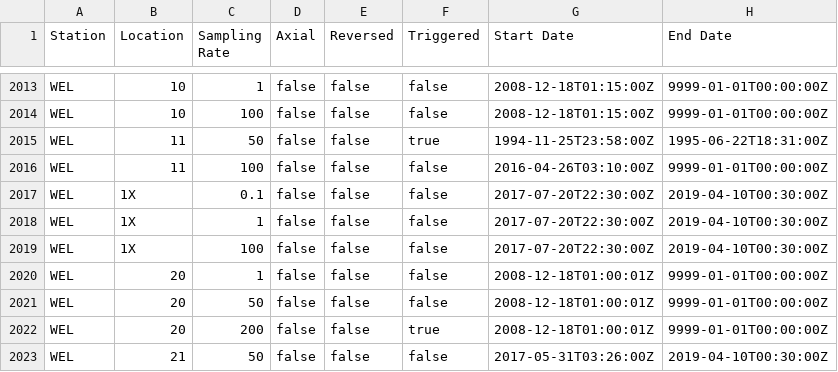
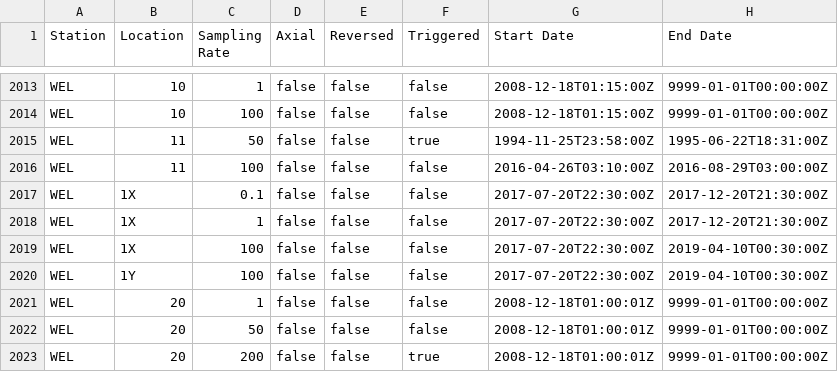
Before and after one commit to GeoNet/delta, a CSV file: install/streams.csv, drawn as a sheet; only a part is shown, gaps mark what is left out; the shorter side is filled out with more unchanged rows.

Commit message:
Update streams.csv for WEL
close location code 11 at 100hz streaming
revise the closing time for WEL 1X at 0.1 and 1hz streaming to 2017-12-20T21:30
create an entry for 1Y (same as 1X)

```diff
--- a/install/streams.csv
+++ b/install/streams.csv
@@ -2015,6 +2015,7 @@ WEL,10,100,false,false,false,2008-12-18T01:15:00Z,9999-01-01T00:00:00Z
 WEL,11,50,false,false,true,1994-11-25T23:58:00Z,1995-06-22T18:31:00Z
-WEL,11,100,false,false,false,2016-04-26T03:10:00Z,9999-01-01T00:00:00Z
-WEL,1X,0.1,false,false,false,2017-07-20T22:30:00Z,2019-04-10T00:30:00Z
-WEL,1X,1,false,false,false,2017-07-20T22:30:00Z,2019-04-10T00:30:00Z
+WEL,11,100,false,false,false,2016-04-26T03:10:00Z,2016-08-29T03:00:00Z
+WEL,1X,0.1,false,false,false,2017-07-20T22:30:00Z,2017-12-20T21:30:00Z
+WEL,1X,1,false,false,false,2017-07-20T22:30:00Z,2017-12-20T21:30:00Z
 WEL,1X,100,false,false,false,2017-07-20T22:30:00Z,2019-04-10T00:30:00Z
+WEL,1Y,100,false,false,false,2017-07-20T22:30:00Z,2019-04-10T00:30:00Z
 WEL,20,1,false,false,false,2008-12-18T01:00:01Z,9999-01-01T00:00:00Z
```
